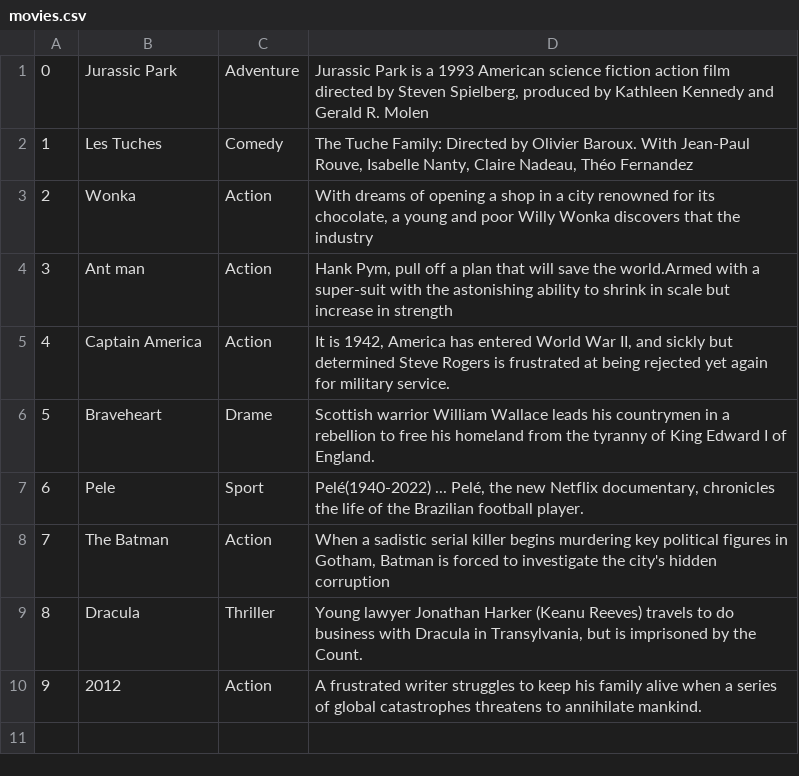
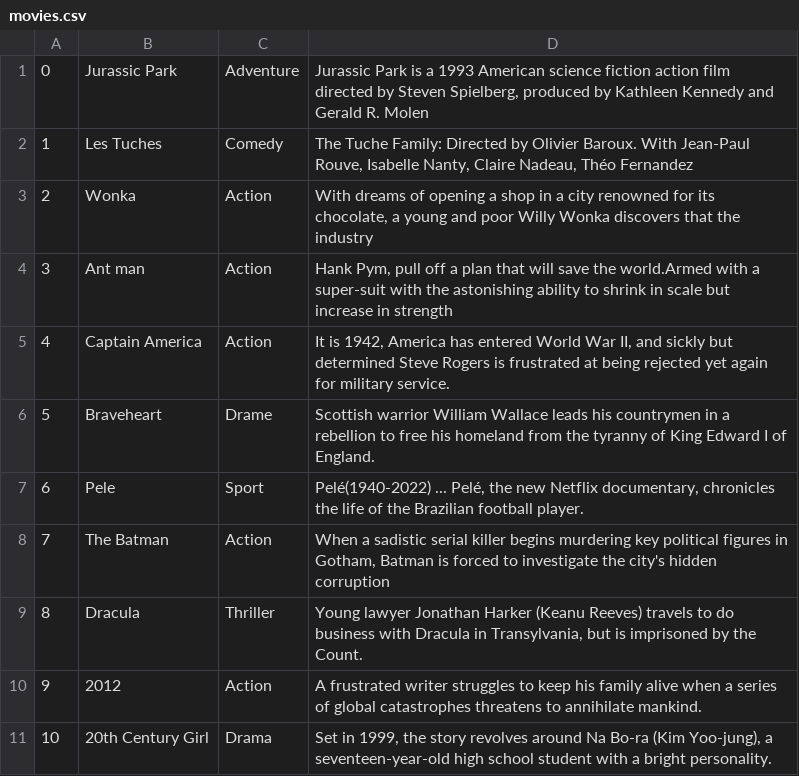
Before and after one commit to andrianarivo/dvdstore, a CSV file: movies.csv, drawn as a sheet.

```diff
--- a/movies.csv
+++ b/movies.csv
@@ -10 +10,2 @@
 9;2012;Action;A frustrated writer struggles to keep his family alive when a series of global catastrophes threatens to annihilate mankind.
+10;20th Century Girl;Drama;Set in 1999, the story revolves around Na Bo-ra (Kim Yoo-jung), a seventeen-year-old high school student with a bright personality.
```
Also changed, not shown: 14 other files.
